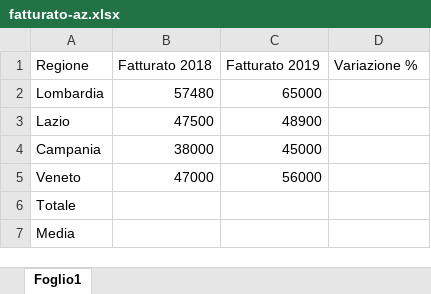
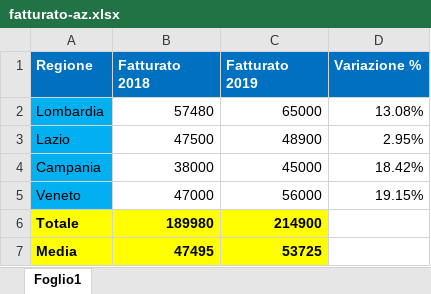
Before and after one commit to Danilo-Volonte/appunti_ICDL, an Excel workbook: fatturato-az.xlsx, sheet Foglio1, drawn as a sheet; values as stored, in another font and other column widths than the file's, no borders; the diff names each change by its address in the sheet, - before the commit and + after, or states it on an @@ line.

Commit message:
seconda parte

```diff
--- a/fatturato-az.xlsx (sheet Foglio1)
+++ b/fatturato-az.xlsx (sheet Foglio1)
@@ A1:D1 fill: none → #0070C0, bold: off → on, text colour: black → #FFFFFF @@
-A2:A5 fill: none
+A2:A5 fill: #00B0F0
-D2 (Variazione %): (empty)
+D2 (Variazione %): 13.08%
-D3 (Variazione %): (empty)
+D3 (Variazione %): 2.95%
-D4 (Variazione %): (empty)
+D4 (Variazione %): 18.42%
-D5 (Variazione %): (empty)
+D5 (Variazione %): 19.15%
-A6:C7 fill: none
+A6:C7 fill: #FFFF00
-A6:A7 bold: off
+A6:A7 bold: on
-B6 (Fatturato 2018): (empty)
+B6 (Fatturato 2018): 189980
-C6 (Fatturato 2019): (empty)
+C6 (Fatturato 2019): 214900
-B7 (Fatturato 2018): (empty)
+B7 (Fatturato 2018): 47495
-C7 (Fatturato 2019): (empty)
+C7 (Fatturato 2019): 53725
```
